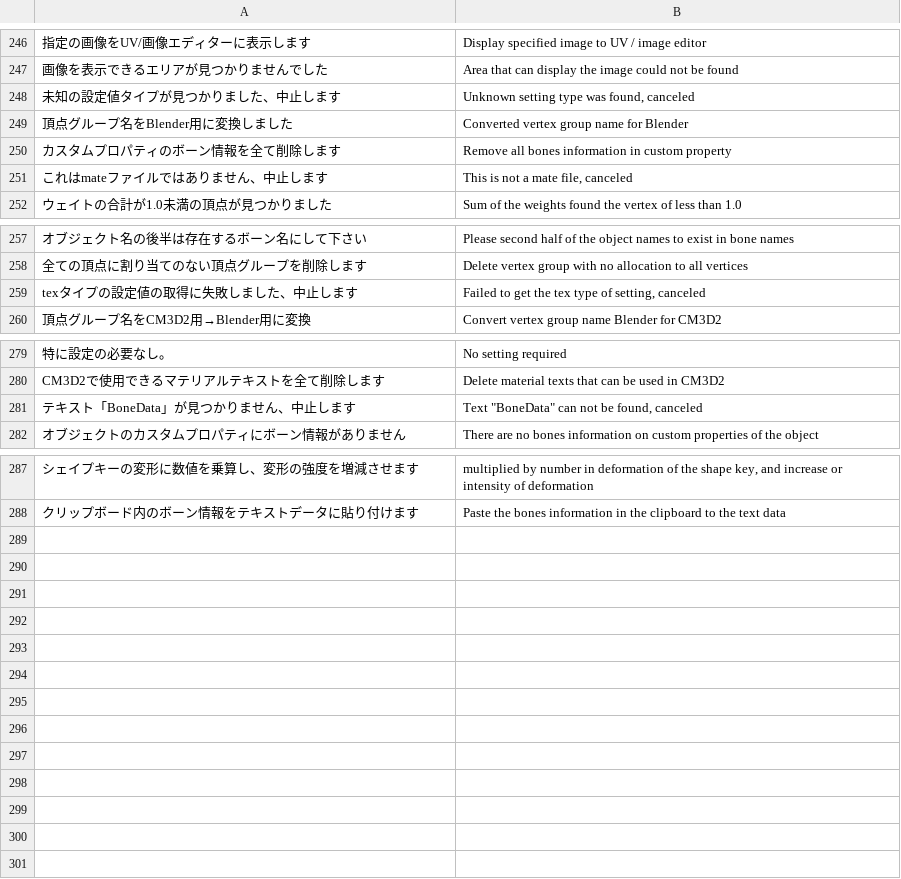
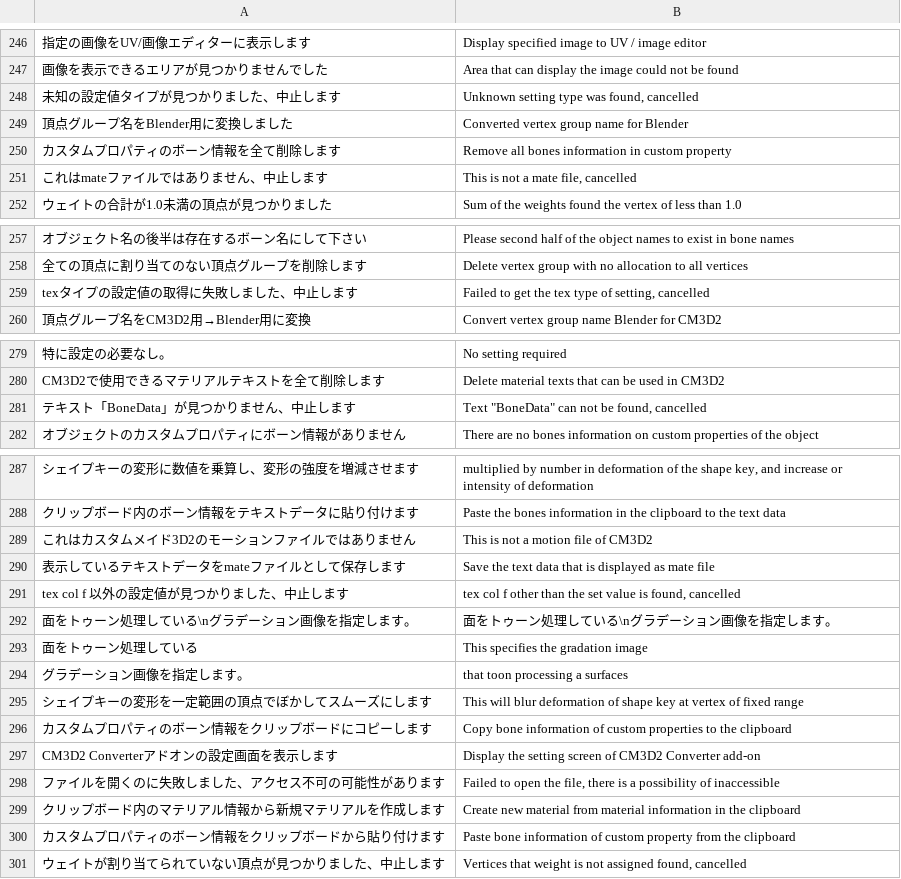
Before and after one commit to CM3D2user/Blender-CM3D2-Converter, a CSV file: CM3D2 Converter/english_dictionary.csv, drawn as a sheet; only a part is shown, gaps mark what is left out; the diff names each change by its address in the sheet, - before the commit and + after, or states it on an @@ line.

```diff
--- a/CM3D2 Converter/english_dictionary.csv
+++ b/CM3D2 Converter/english_dictionary.csv
-B248: Unknown setting type was found, canceled
+B248: Unknown setting type was found, cancelled
-B251: This is not a mate file, canceled
+B251: This is not a mate file, cancelled
-B259: …of setting, canceled
+B259: …of setting, cancelled
-B281: Text "BoneData" can not be found, canceled
+B281: Text "BoneData" can not be found, cancelled
+row 289: これはカスタムメイド3D2のモーションファイルではありません | This is not a motion file of CM3D2
+row 290: 表示しているテキストデータをmateファイルとして保存します | Save the text data that is displayed as mate file
+row 291: tex col f 以外の設定値が見つかりました、中止します | tex col f other than the set value is found, cancelled
+row 292: 面をトゥーン処理している\nグラデーション画像を指定します。 | 面をトゥーン処理している\nグラデーション画像を指定します。
+row 293: 面をトゥーン処理している | This specifies the gradation image
+row 294: グラデーション画像を指定します。 | that toon processing a surfaces
+row 295: シェイプキーの変形を一定範囲の頂点でぼかしてスムーズにします | This will blur deformation of shape key at vertex of fixed range
+row 296: カスタムプロパティのボーン情報をクリップボードにコピーします | Copy bone information of custom properties to the clipboard
+row 297: CM3D2 Converterアドオンの設定画面を表示します | Display the setting screen of CM3D2 Converter add-on
+row 298: ファイルを開くのに失敗しました、アクセス不可の可能性があります | Failed to open the file, there is a possibility of inaccessible
+row 299: クリップボード内のマテリアル情報から新規マテリアルを作成します | Create new material from material information in the clipboard
+row 300: カスタムプロパティのボーン情報をクリップボードから貼り付けます | Paste bone information of custom property from the clipboard
+row 301: ウェイトが割り当てられていない頂点が見つかりました、中止します | Vertices that weight is not assigned found, cancelled
```
Also changed, not shown: 1 other file.
